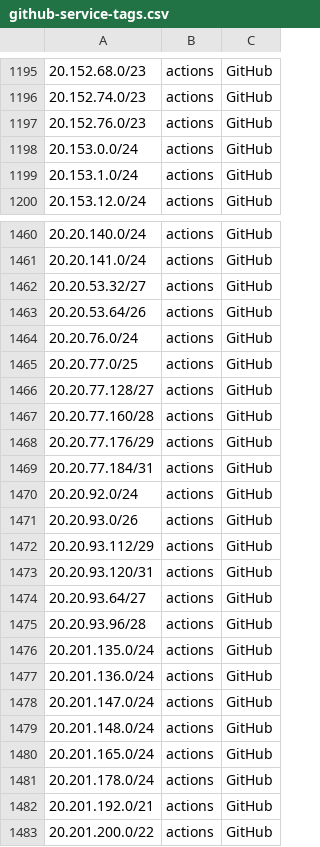
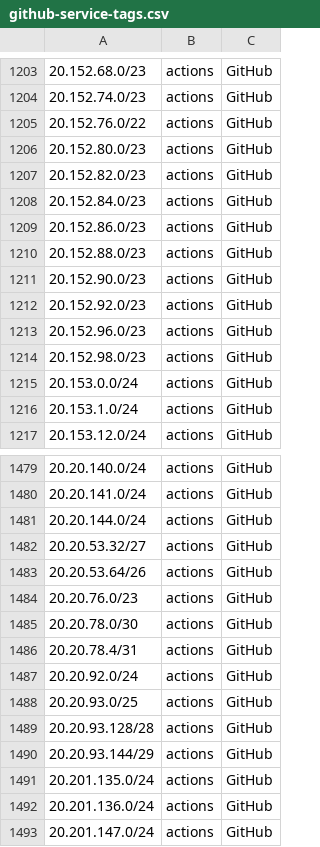
Before and after one commit to KustoKing/known-ip-addresses, a CSV file: cloud-ip-ranges/github-service-tags.csv, drawn as a sheet; only a part is shown, gaps mark what is left out; the shorter side is filled out with more unchanged rows; the diff covers the shown part only.

```diff
--- a/cloud-ip-ranges/github-service-tags.csv
+++ b/cloud-ip-ranges/github-service-tags.csv
@@ -1196,3 +1204,12 @@
 "20.152.74.0/23","actions","GitHub"
-"20.152.76.0/23","actions","GitHub"
+"20.152.76.0/22","actions","GitHub"
+"20.152.80.0/23","actions","GitHub"
+"20.152.82.0/23","actions","GitHub"
+"20.152.84.0/23","actions","GitHub"
+"20.152.86.0/23","actions","GitHub"
+"20.152.88.0/23","actions","GitHub"
+"20.152.90.0/23","actions","GitHub"
+"20.152.92.0/23","actions","GitHub"
+"20.152.96.0/23","actions","GitHub"
+"20.152.98.0/23","actions","GitHub"
 "20.153.0.0/24","actions","GitHub"
@@ -1461,16 +1480,12 @@
 "20.20.141.0/24","actions","GitHub"
+"20.20.144.0/24","actions","GitHub"
 "20.20.53.32/27","actions","GitHub"
 "20.20.53.64/26","actions","GitHub"
-"20.20.76.0/24","actions","GitHub"
-"20.20.77.0/25","actions","GitHub"
-"20.20.77.128/27","actions","GitHub"
-"20.20.77.160/28","actions","GitHub"
-"20.20.77.176/29","actions","GitHub"
-"20.20.77.184/31","actions","GitHub"
+"20.20.76.0/23","actions","GitHub"
+"20.20.78.0/30","actions","GitHub"
+"20.20.78.4/31","actions","GitHub"
 "20.20.92.0/24","actions","GitHub"
-"20.20.93.0/26","actions","GitHub"
-"20.20.93.112/29","actions","GitHub"
-"20.20.93.120/31","actions","GitHub"
-"20.20.93.64/27","actions","GitHub"
-"20.20.93.96/28","actions","GitHub"
+"20.20.93.0/25","actions","GitHub"
+"20.20.93.128/28","actions","GitHub"
+"20.20.93.144/29","actions","GitHub"
 "20.201.135.0/24","actions","GitHub"
```
Also changed, not shown: 28 added rows, 1 removed row and 8 edited cells elsewhere in this file.
